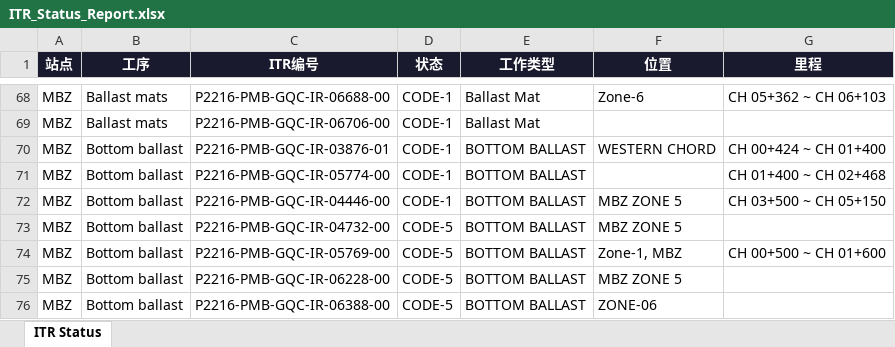
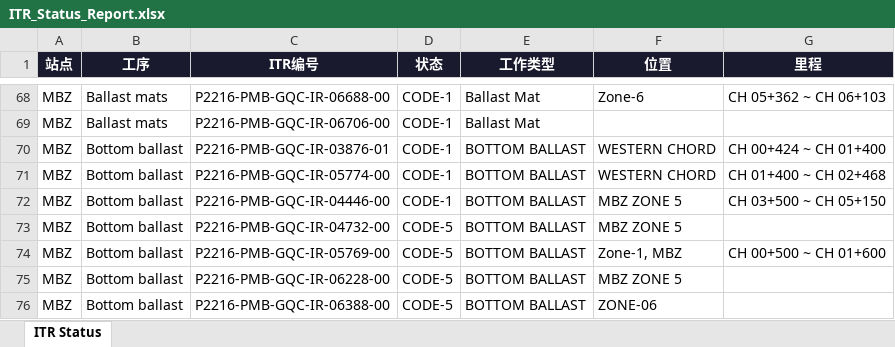
Before and after one commit to WeaJpp/itr-report, an Excel workbook: ITR_Status_Report.xlsx, sheet ITR Status, drawn as a sheet; only a part is shown, gaps mark what is left out; values as stored, in another font and other column widths than the file's, no borders; the diff covers the shown part only; the diff names each change by its address in the sheet, - before the commit and + after, or states it on an @@ line.

```diff
--- a/ITR_Status_Report.xlsx (sheet ITR Status)
+++ b/ITR_Status_Report.xlsx (sheet ITR Status)
-F71 (位置): (empty)
+F71 (位置): WESTERN CHORD
```
Also changed, not shown: 2 added rows, 2 removed rows, 23 moved rows and 10 edited cells elsewhere in this sheet, 2 other files.
